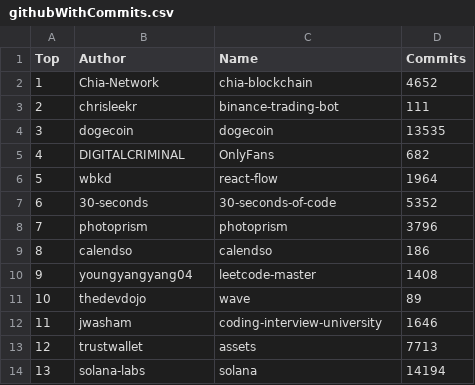
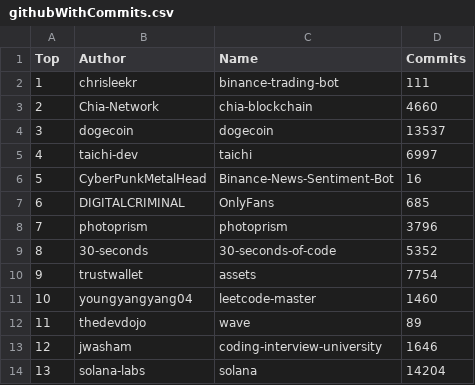
Before and after one commit to afdezfraga/afdezfraga.github.io, a CSV file: githubWithCommits.csv, drawn as a sheet; only a part is shown; the diff covers the shown part only.

```diff
--- a/githubWithCommits.csv
+++ b/githubWithCommits.csv
@@ -1,14 +1,14 @@
 Top,Author,Name,Commits
-1,Chia-Network,chia-blockchain,4652
-2,chrisleekr,binance-trading-bot,111
-3,dogecoin,dogecoin,13535
-4,DIGITALCRIMINAL,OnlyFans,682
-5,wbkd,react-flow,1964
-6,30-seconds,30-seconds-of-code,5352
+1,chrisleekr,binance-trading-bot,111
+2,Chia-Network,chia-blockchain,4660
+3,dogecoin,dogecoin,13537
+4,taichi-dev,taichi,6997
+5,CyberPunkMetalHead,Binance-News-Sentiment-Bot,16
+6,DIGITALCRIMINAL,OnlyFans,685
 7,photoprism,photoprism,3796
-8,calendso,calendso,186
-9,youngyangyang04,leetcode-master,1408
-10,thedevdojo,wave,89
-11,jwasham,coding-interview-university,1646
-12,trustwallet,assets,7713
-13,solana-labs,solana,14194
+8,30-seconds,30-seconds-of-code,5352
+9,trustwallet,assets,7754
+10,youngyangyang04,leetcode-master,1460
+11,thedevdojo,wave,89
+12,jwasham,coding-interview-university,1646
+13,solana-labs,solana,14204
```
Also changed, not shown: 31 edited cells elsewhere in this file, 1 other file.
